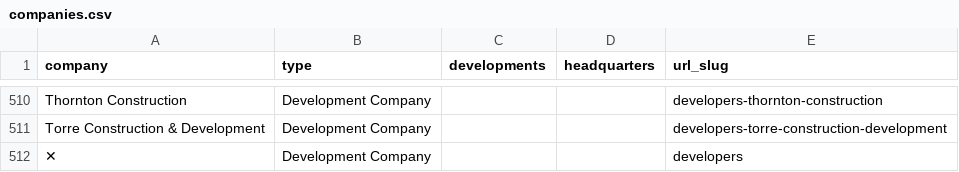
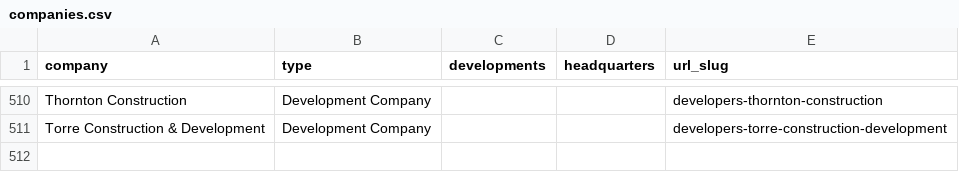
Before and after one commit to stairwaymortgage/SofloCondoVerify, a CSV file: data/companies.csv, drawn as a sheet; only a part is shown, gaps mark what is left out.

```diff
--- a/data/companies.csv
+++ b/data/companies.csv
@@ -511,2 +511 @@ Thornton Construction,Development Company,,,developers-thornton-construction
 Torre Construction & Development,Development Company,,,developers-torre-construction-development
-✕,Development Company,,,developers
```
Also changed, not shown: data/authority_links.csv, data/precon_broward.csv, 2 other files.
